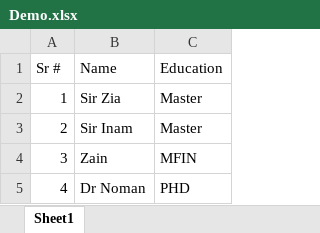
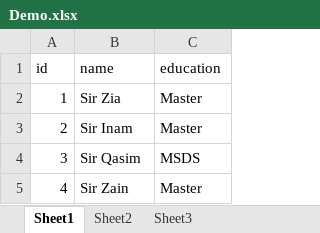
Before and after one commit to babar2000/Python, an Excel workbook: 12_class(error_and_file_handling)/Demo.xlsx, sheet Sheet1, drawn as a sheet; values as stored, in another font and other column widths than the file's, no borders; removed rows and columns are numbered as before the commit, all else as after; the diff names each change by its address in the sheet, - before the commit and + after, or states it on an @@ line.

```diff
--- a/12_class(error_and_file_handling)/Demo.xlsx (sheet Sheet1)
+++ b/12_class(error_and_file_handling)/Demo.xlsx (sheet Sheet1)
+sheet tab: Sheet2
+sheet tab: Sheet3
-row 1: Sr # | Name | Education
+row 1: id | name | education
-B4: Zain
+B4: Sir Qasim
-C4: MFIN
+C4: MSDS
-B5: Dr Noman
+B5: Sir Zain
-C5: PHD
+C5: Master
```
Also changed, not shown: 3 other files.
